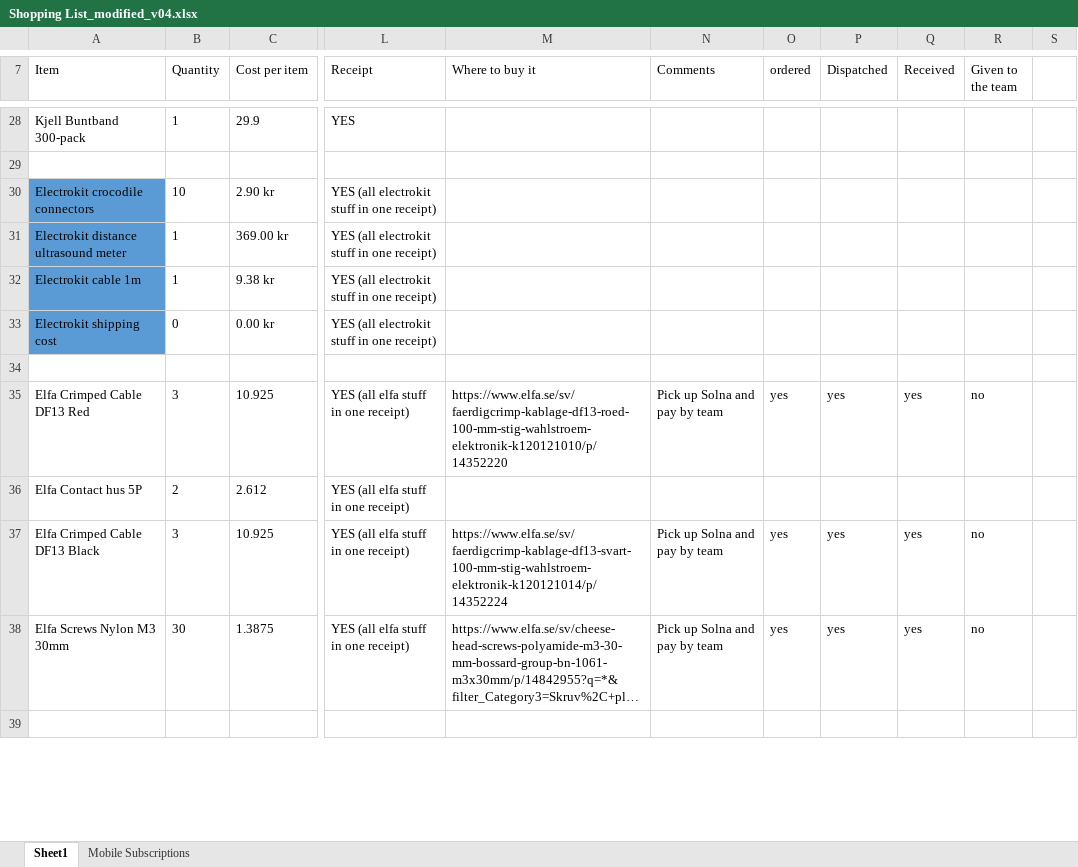
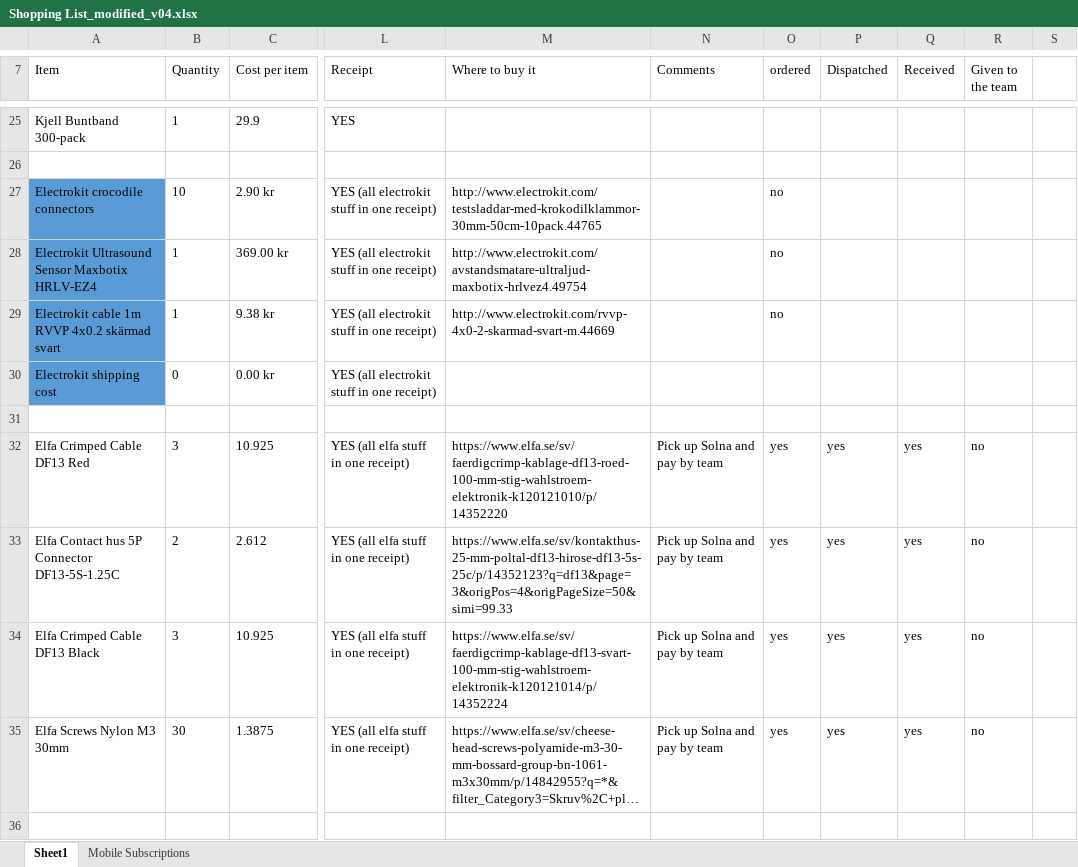
Before and after one commit to EricssonResearch/flyingaps, an Excel workbook: Documentation/Shopping List_modified_v04.xlsx, sheet Sheet1, drawn as a sheet; only a part is shown, gaps mark what is left out; long unchanged cells end in …; values as stored, in another font and other column widths than the file's, no borders; addresses are those after the commit; the diff covers the shown part only; the diff names each change by its address in the sheet, - before the commit and + after, or states it on an @@ line.

Commit message:
Removed duplicate entries after Johan's e-mail

```diff
--- a/Documentation/Shopping List_modified_v04.xlsx (sheet Sheet1)
+++ b/Documentation/Shopping List_modified_v04.xlsx (sheet Sheet1)
-M27 (Where to buy it): (empty)
+M27 (Where to buy it): http://www.electrokit.com/testsladdar-med-krokodilklammor-30mm-50cm-10pack.44765
-O27:O29 (ordered): (empty)
+O27:O29 (ordered): no
-A28 (Item): Electrokit distance ultrasound meter
+A28 (Item): Electrokit Ultrasound Sensor Maxbotix HRLV-EZ4
-M28 (Where to buy it): (empty)
+M28 (Where to buy it): http://www.electrokit.com/avstandsmatare-ultraljud-maxbotix-hrlvez4.49754
-A29 (Item): Electrokit cable 1m
+A29 (Item): Electrokit cable 1m RVVP 4x0.2 skärmad svart
-M29 (Where to buy it): (empty)
+M29 (Where to buy it): http://www.electrokit.com/rvvp-4x0-2-skarmad-svart-m.44669
-A33 (Item): Elfa Contact hus 5P
+A33 (Item): Elfa Contact hus 5P Connector DF13-5S-1.25C
-M33 (Where to buy it): (empty)
+M33 (Where to buy it): https://www.elfa.se/sv/kontakthus-25-mm-poltal-df13-hirose-df13-5s-25c/p/14352123?q=df13&page=3&origPos=4&origPageSize=50&simi=99.33
-N33 (Comments): (empty)
+N33 (Comments): Pick up Solna and pay by team
-O33 (ordered): (empty)
+O33 (ordered): yes
-P33 (Dispatched): (empty)
+P33 (Dispatched): yes
-Q33 (Received): (empty)
+Q33 (Received): yes
-R33 (Given to the team): (empty)
+R33 (Given to the team): no
```
Also changed, not shown: 9 removed rows and 5 edited cells elsewhere in this sheet, formulas that keep their value.
